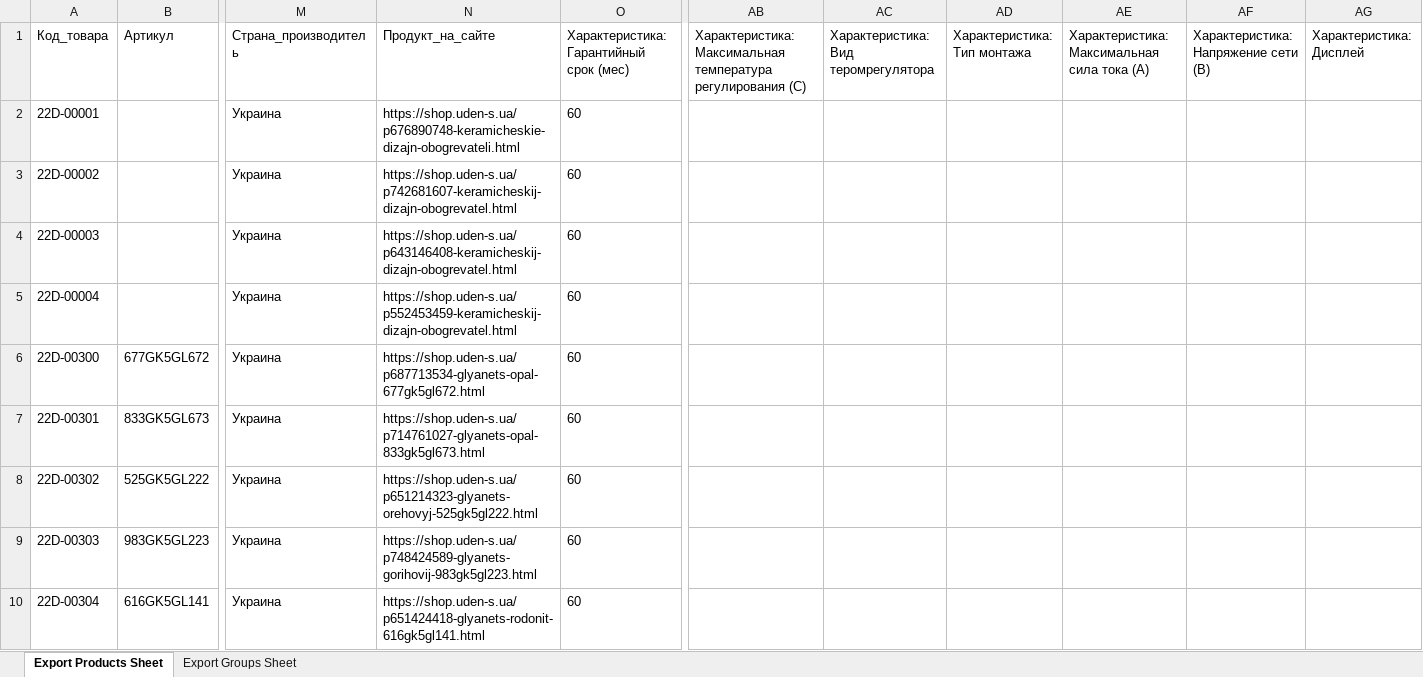
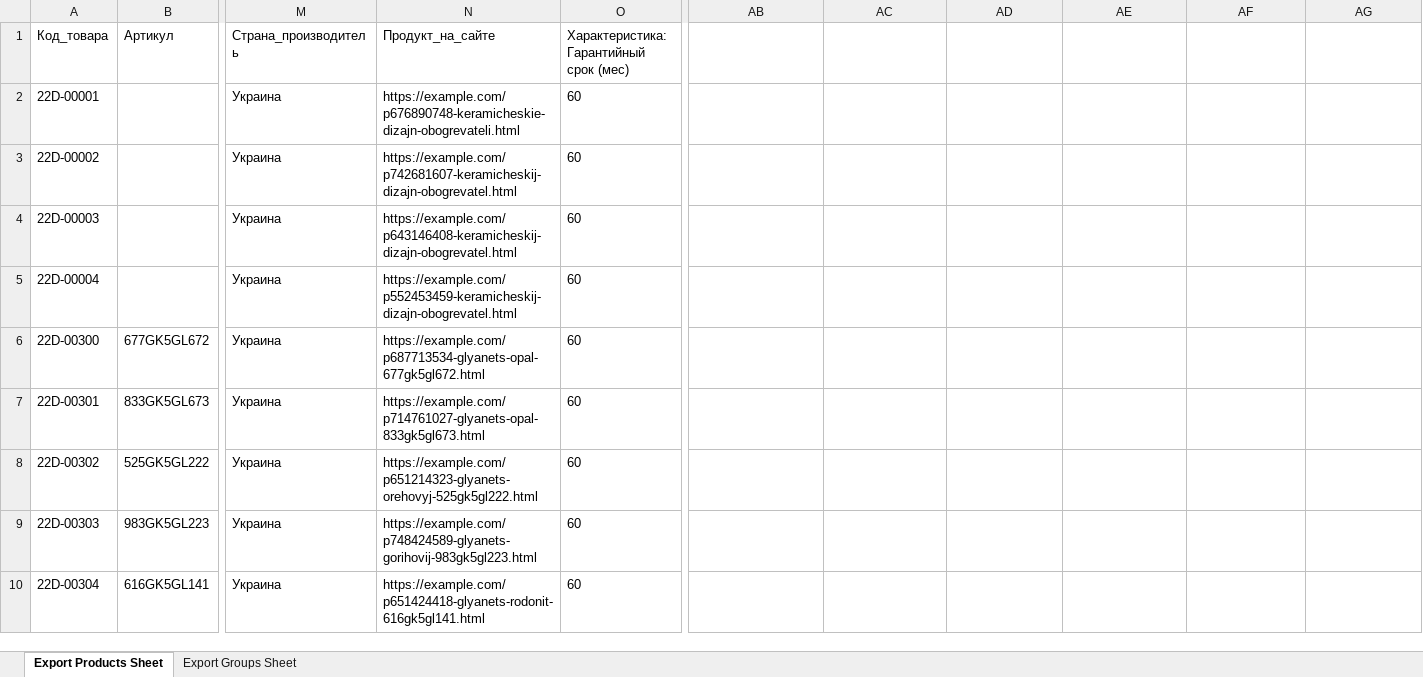
Before and after one commit to laspavel/xls_to_rozetkaxml, an Excel workbook: pricelist.xlsx, sheet Export Products Sheet, drawn as a sheet; only a part is shown, gaps mark what is left out; values as stored, in another font and other column widths than the file's, no borders; charts and pictures not drawn; the diff names each change by its address in the sheet, - before the commit and + after, or states it on an @@ line.

```diff
--- a/pricelist.xlsx (sheet Export Products Sheet)
+++ b/pricelist.xlsx (sheet Export Products Sheet)
-AB1: Характеристика: Максимальная температура регулирования (С)
+AB1: (empty)
-AC1: Характеристика: Вид теромрегулятора
+AC1: (empty)
-AD1: Характеристика: Тип монтажа
+AD1: (empty)
-AE1: Характеристика: Максимальная сила тока (А)
+AE1: (empty)
-AF1: Характеристика: Напряжение сети (В)
+AF1: (empty)
-AG1: Характеристика: Дисплей
+AG1: (empty)
-N2 (Продукт_на_сайте): https://shop.uden-s.ua/p676890748-keramicheskie-dizajn-obogrevateli.html
+N2 (Продукт_на_сайте): https://example.com/p676890748-keramicheskie-dizajn-obogrevateli.html
-N3 (Продукт_на_сайте): https://shop.uden-s.ua/p742681607-keramicheskij-dizajn-obogrevatel.html
+N3 (Продукт_на_сайте): https://example.com/p742681607-keramicheskij-dizajn-obogrevatel.html
-N4 (Продукт_на_сайте): https://shop.uden-s.ua/p643146408-keramicheskij-dizajn-obogrevatel.html
+N4 (Продукт_на_сайте): https://example.com/p643146408-keramicheskij-dizajn-obogrevatel.html
-N5 (Продукт_на_сайте): https://shop.uden-s.ua/p552453459-keramicheskij-dizajn-obogrevatel.html
+N5 (Продукт_на_сайте): https://example.com/p552453459-keramicheskij-dizajn-obogrevatel.html
-N6 (Продукт_на_сайте): https://shop.uden-s.ua/p687713534-glyanets-opal-677gk5gl672.html
+N6 (Продукт_на_сайте): https://example.com/p687713534-glyanets-opal-677gk5gl672.html
-N7 (Продукт_на_сайте): https://shop.uden-s.ua/p714761027-glyanets-opal-833gk5gl673.html
+N7 (Продукт_на_сайте): https://example.com/p714761027-glyanets-opal-833gk5gl673.html
-N8 (Продукт_на_сайте): https://shop.uden-s.ua/p651214323-glyanets-orehovyj-525gk5gl222.html
+N8 (Продукт_на_сайте): https://example.com/p651214323-glyanets-orehovyj-525gk5gl222.html
-N9 (Продукт_на_сайте): https://shop.uden-s.ua/p748424589-glyanets-gorihovij-983gk5gl223.html
+N9 (Продукт_на_сайте): https://example.com/p748424589-glyanets-gorihovij-983gk5gl223.html
-N10 (Продукт_на_сайте): https://shop.uden-s.ua/p651424418-glyanets-rodonit-616gk5gl141.html
+N10 (Продукт_на_сайте): https://example.com/p651424418-glyanets-rodonit-616gk5gl141.html
```
Also changed, not shown: 1 other file.
